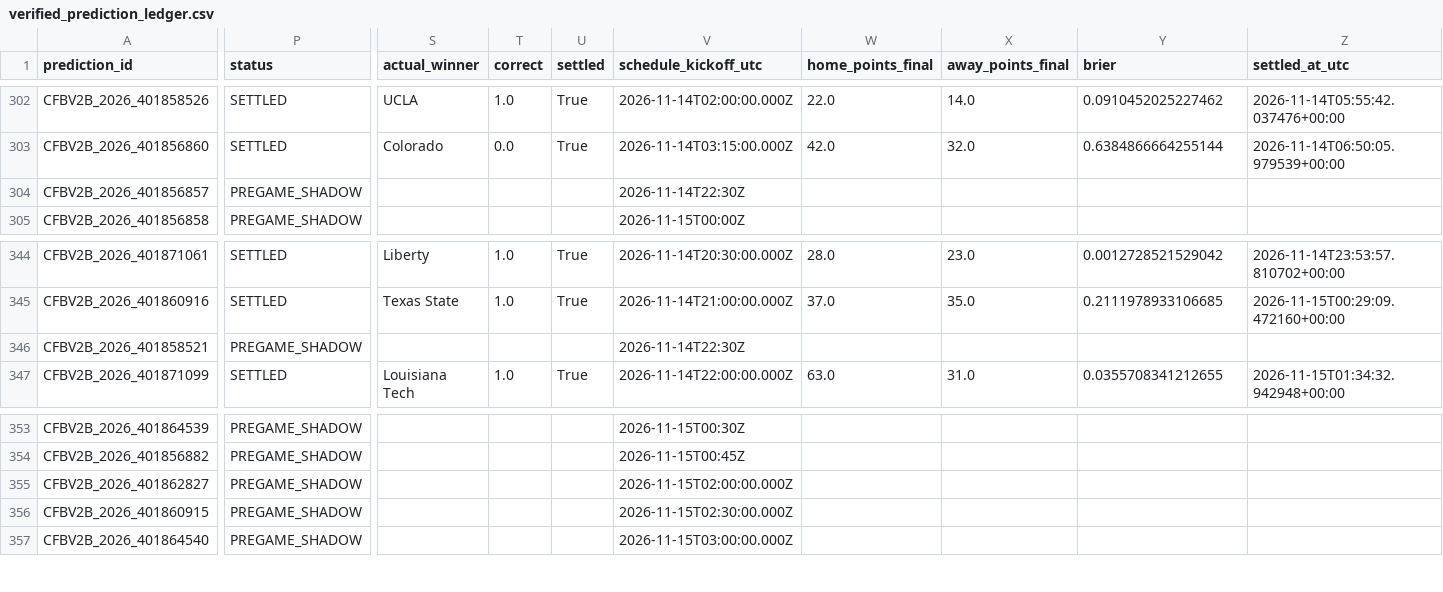
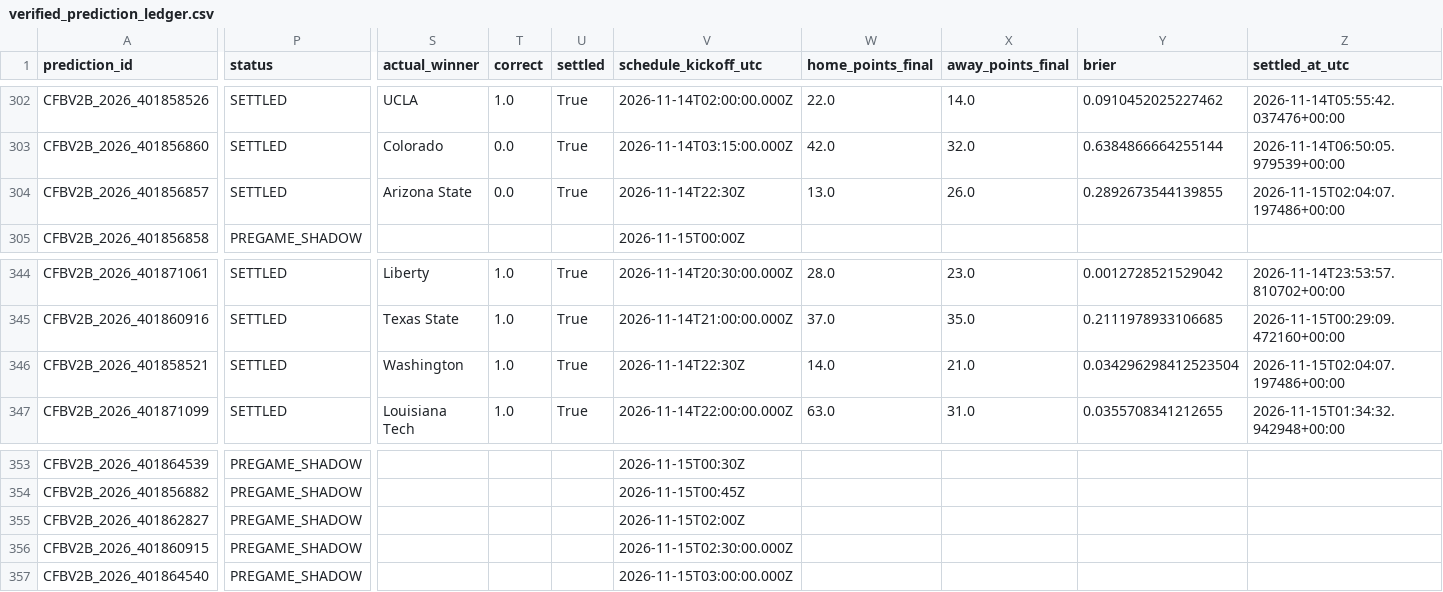
Before and after one commit to bp111301/bp-sports, a CSV file: data/cfb/v2_shadow/verified_prediction_ledger.csv, drawn as a sheet; only a part is shown, gaps mark what is left out; the diff names each change by its address in the sheet, - before the commit and + after, or states it on an @@ line.

```diff
--- a/data/cfb/v2_shadow/verified_prediction_ledger.csv
+++ b/data/cfb/v2_shadow/verified_prediction_ledger.csv
-P304 (status): PREGAME_SHADOW
+P304 (status): SETTLED
-S304 (actual_winner): (empty)
+S304 (actual_winner): Arizona State
-T304 (correct): (empty)
+T304 (correct): 0.0
-U304 (settled): (empty)
+U304 (settled): True
-W304 (home_points_final): (empty)
+W304 (home_points_final): 13.0
-X304 (away_points_final): (empty)
+X304 (away_points_final): 26.0
-Y304 (brier): (empty)
+Y304 (brier): 0.2892673544139855
-Z304 (settled_at_utc): (empty)
+Z304 (settled_at_utc): 2026-11-15T02:04:07.197486+00:00
-P346 (status): PREGAME_SHADOW
+P346 (status): SETTLED
-S346 (actual_winner): (empty)
+S346 (actual_winner): Washington
-T346 (correct): (empty)
+T346 (correct): 1.0
-U346 (settled): (empty)
+U346 (settled): True
-W346 (home_points_final): (empty)
+W346 (home_points_final): 14.0
-X346 (away_points_final): (empty)
+X346 (away_points_final): 21.0
-Y346 (brier): (empty)
+Y346 (brier): 0.034296298412523504
-Z346 (settled_at_utc): (empty)
+Z346 (settled_at_utc): 2026-11-15T02:04:07.197486+00:00
-V355 (schedule_kickoff_utc): 2026-11-15T02:00:00.000Z
+V355 (schedule_kickoff_utc): 2026-11-15T02:00Z
```
Also changed, not shown: data/cfb/ledger/prediction_ledger.csv, 3 other files.
